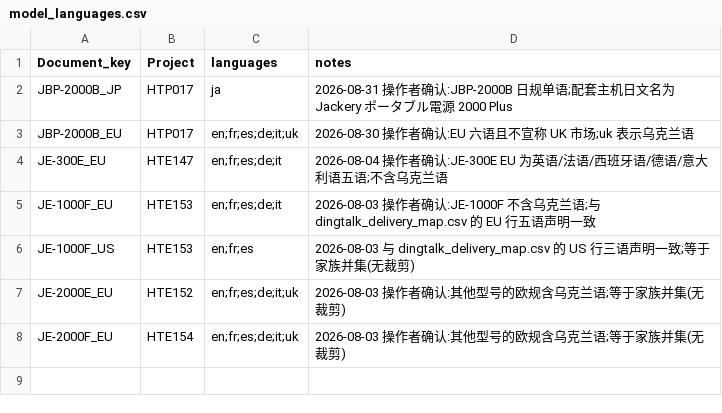
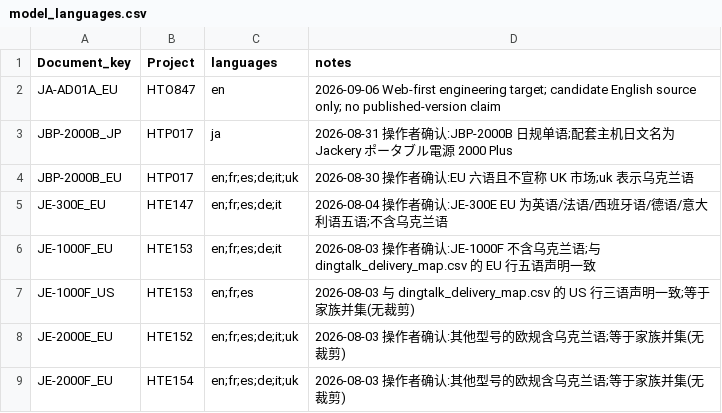
Before and after one commit to Bingboom/auto-manual, a CSV file: data/model_languages.csv, drawn as a sheet; the diff names each change by its address in the sheet, - before the commit and + after, or states it on an @@ line.

```diff
--- a/data/model_languages.csv
+++ b/data/model_languages.csv
+row 2: JA-AD01A_EU | HTO847 | en | 2026-09-06 Web-first engineering target; candidate English source only; no published-version claim
```
Also changed, not shown: data/asset_registry.csv, 31 other files.
